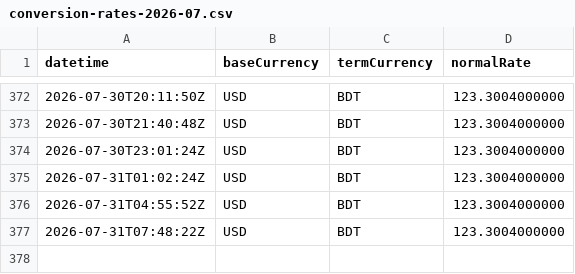
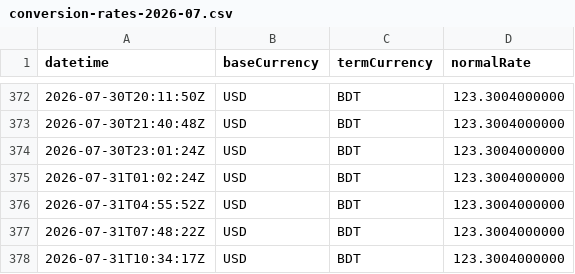
Before and after one commit to ediamin/ifastgb-conversion-rate-monitor, a CSV file: data/conversion-rates-2026-07.csv, drawn as a sheet; only a part is shown, gaps mark what is left out.

```diff
--- a/data/conversion-rates-2026-07.csv
+++ b/data/conversion-rates-2026-07.csv
@@ -377 +377,2 @@ datetime,baseCurrency,termCurrency,normalRate
 2026-07-31T07:48:22Z,USD,BDT,123.3004000000
+2026-07-31T10:34:17Z,USD,BDT,123.3004000000
```
